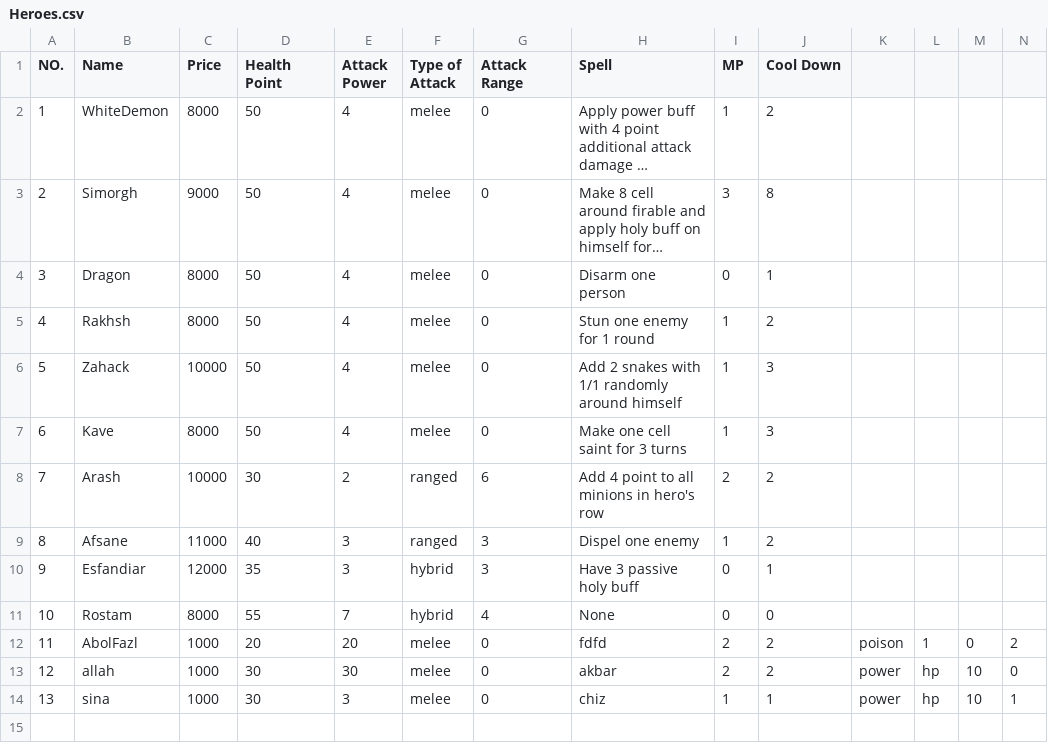
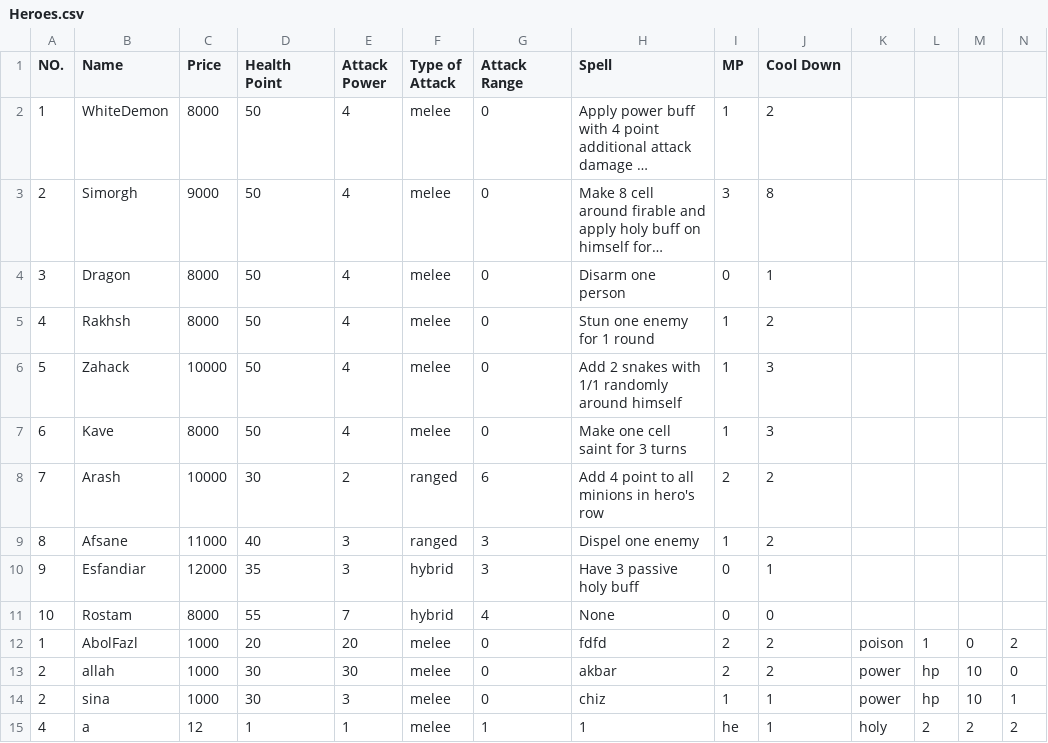
Before and after one commit to aps2019project/project-1, a CSV file: core/assets/Files/Heroes.csv, drawn as a sheet; only a part is shown; long unchanged cells end in …; rows hold the shown columns only; the diff names each change by its address in the sheet, - before the commit and + after, or states it on an @@ line.

```diff
--- a/core/assets/Files/Heroes.csv
+++ b/core/assets/Files/Heroes.csv
-A12 (NO.): 11
+A12 (NO.): 1
-A13 (NO.): 12
+A13 (NO.): 2
-A14 (NO.): 13
+A14 (NO.): 2
+row 15: 4 | a | 12 | 1 | 1 | melee | 1 | 1 | he | 1 | holy | 2 | 2 | 2
```
Also changed, not shown: core/assets/Files/Minions.csv, 6 other files.
